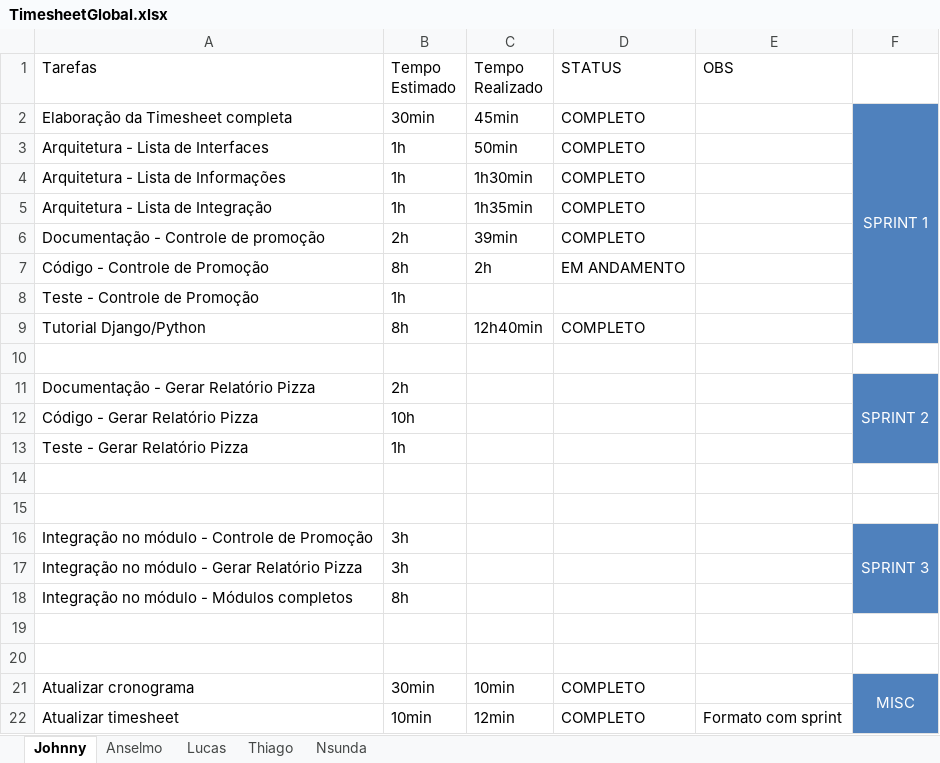
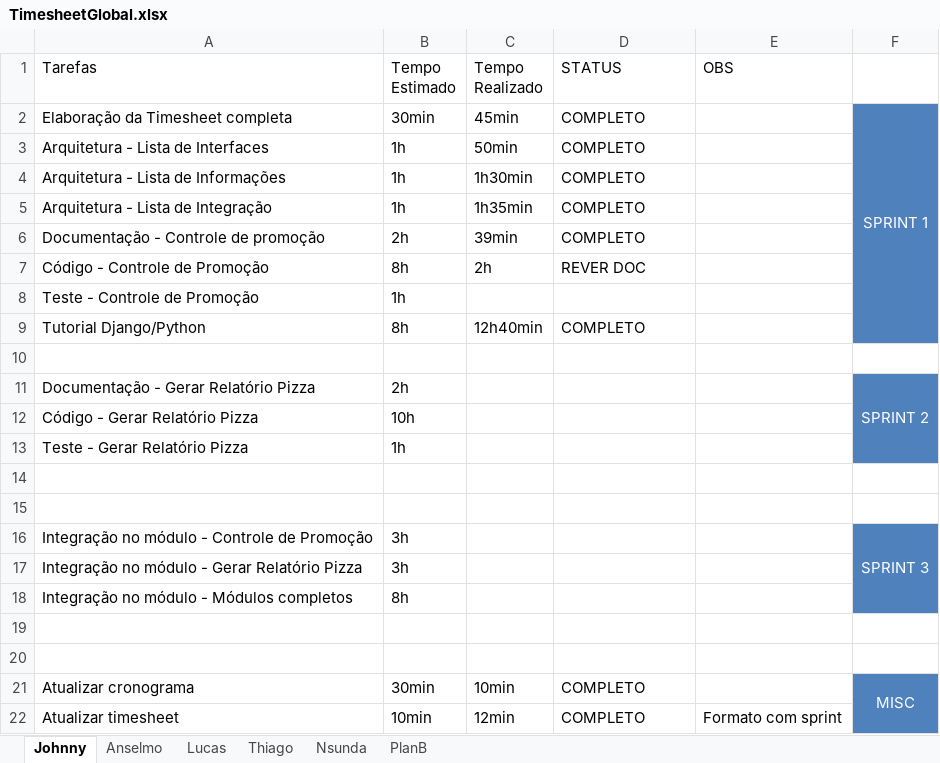
Before and after one commit to coop14/cooppizza, an Excel workbook: docs/TimesheetGlobal.xlsx, sheet Johnny, drawn as a sheet; values as stored, in another font and other column widths than the file's, no borders; table styles not drawn; the diff names each change by its address in the sheet, - before the commit and + after, or states it on an @@ line.

```diff
--- a/docs/TimesheetGlobal.xlsx (sheet Johnny)
+++ b/docs/TimesheetGlobal.xlsx (sheet Johnny)
+sheet tab: PlanB
-D7 (STATUS): EM ANDAMENTO
+D7 (STATUS): REVER DOC
```
Also changed, not shown: 11 other files.
